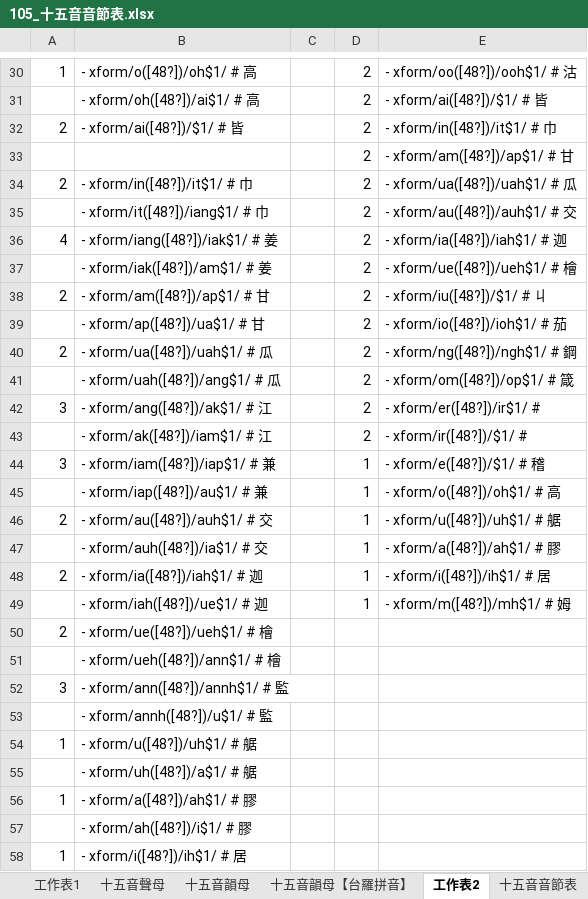
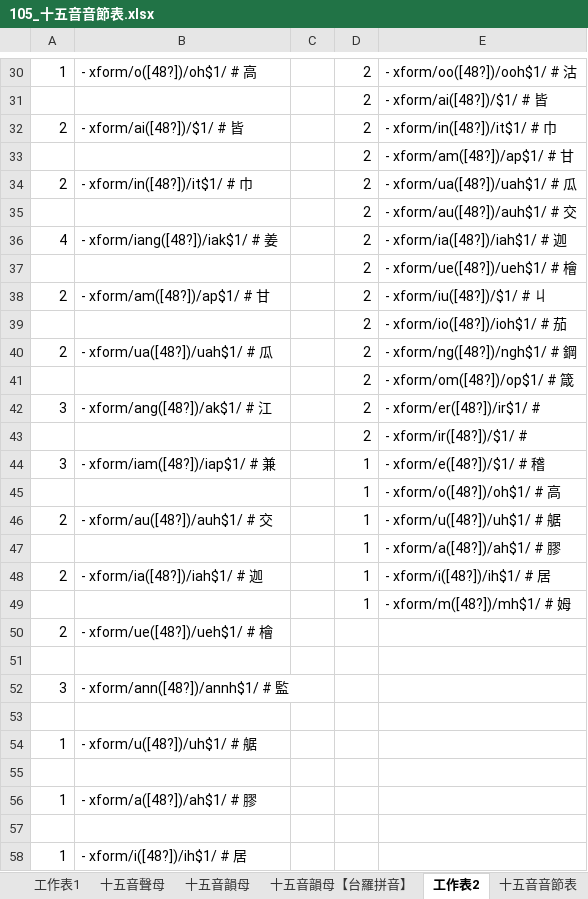
Before and after one commit to AlanJui/rime-tlpa, an Excel workbook: docs/105_十五音音節表.xlsx, sheet 工作表2, drawn as a sheet; only a part is shown, gaps mark what is left out; values as stored, in another font and other column widths than the file's, no borders; the diff covers the shown part only; the diff names each change by its address in the sheet, - before the commit and + after, or states it on an @@ line.

```diff
--- a/docs/105_十五音音節表.xlsx (sheet 工作表2)
+++ b/docs/105_十五音音節表.xlsx (sheet 工作表2)
-B31: - xform/oh([48?])/ai$1/ # 高
+B31: (empty)
-B35: - xform/it([48?])/iang$1/ # 巾
+B35: (empty)
-B37: - xform/iak([48?])/am$1/ # 姜
+B37: (empty)
-B39: - xform/ap([48?])/ua$1/ # 甘
+B39: (empty)
-B41: - xform/uah([48?])/ang$1/ # 瓜
+B41: (empty)
-B43: - xform/ak([48?])/iam$1/ # 江
+B43: (empty)
-B45: - xform/iap([48?])/au$1/ # 兼
+B45: (empty)
-B47: - xform/auh([48?])/ia$1/ # 交
+B47: (empty)
-B49: - xform/iah([48?])/ue$1/ # 迦
+B49: (empty)
-B51: - xform/ueh([48?])/ann$1/ # 檜
+B51: (empty)
-B53: - xform/annh([48?])/u$1/ # 監
+B53: (empty)
-B55: - xform/uh([48?])/a$1/ # 艍
+B55: (empty)
-B57: - xform/ah([48?])/i$1/ # 膠
+B57: (empty)
```
Also changed, not shown: 2 added rows, 2 removed rows and 21 edited cells elsewhere in this sheet, sheet 十五音韻母【台羅拼音】, 1 other file.
